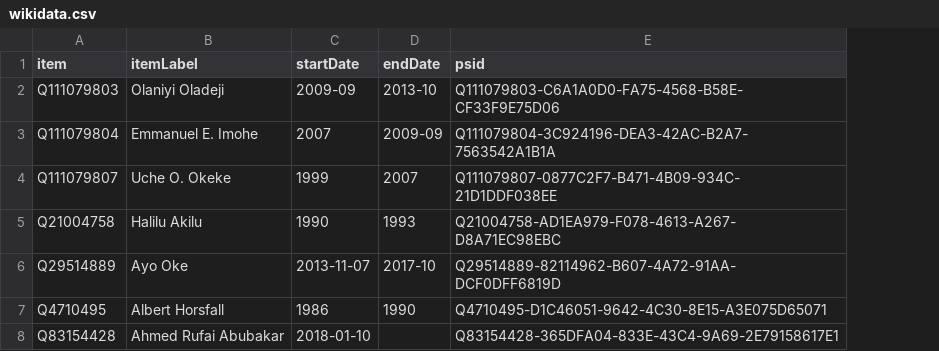
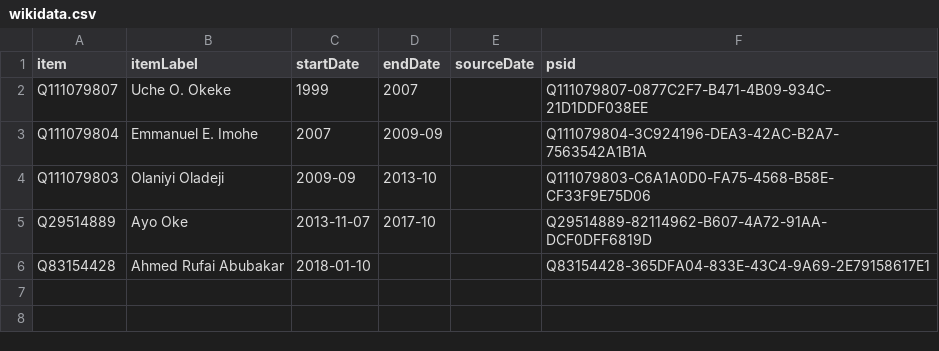
Before and after one commit to every-politician-scrapers/nigeria, a CSV file: sources/nia-director/wikidata.csv, drawn as a sheet; removed rows and columns are numbered as before the commit, all else as after; the diff names each change by its address in the sheet, - before the commit and + after, or states it on an @@ line.

Commit message:
refresh data

```diff
--- a/sources/nia-director/wikidata.csv
+++ b/sources/nia-director/wikidata.csv
+column E (sourceDate), empty
@@ row 4 moved to row 2: Q111079807 @@
-row 5: Q21004758 | Halilu Akilu | 1990 | 1993 | Q21004758-AD1EA979-F078-4613-A267-D8A71EC98EBC
-row 7: Q4710495 | Albert Horsfall | 1986 | 1990 | Q4710495-D1C46051-9642-4C30-8E15-A3E075D65071
```
Also changed, not shown: sources/nia-director/scraped.csv, 2 other files.
